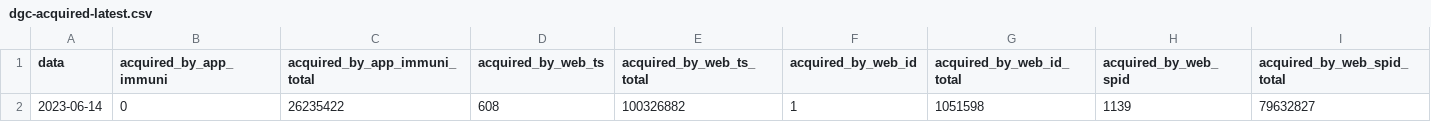
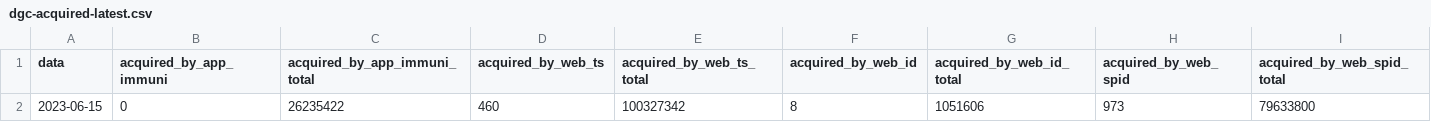
Before and after one commit to ministero-salute/it-dgc-opendata, a CSV file: data/dgc-acquired-latest.csv, drawn as a sheet; only a part is shown; removed rows and columns are numbered as before the commit, all else as after; rows hold the shown columns only; the diff names each change by its address in the sheet, - before the commit and + after, or states it on an @@ line.

```diff
--- a/data/dgc-acquired-latest.csv
+++ b/data/dgc-acquired-latest.csv
-row 2: 2023-06-14 | 0 | 26235422 | 608 | 100326882 | 1 | 1051598 | 1139 | 79632827
+row 2: 2023-06-15 | 0 | 26235422 | 460 | 100327342 | 8 | 1051606 | 973 | 79633800
```
Also changed, not shown: data/dgc-acquired.csv, data/dgc-issued-latest.csv, 5 other files.
